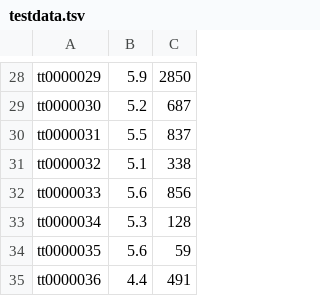
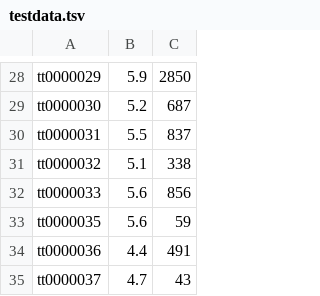
Before and after one commit to husoonnn/CZ4031-Database-Management-System, a TSV file: data/testdata.tsv, drawn as a sheet; only a part is shown, gaps mark what is left out; the shorter side is filled out with more unchanged rows.

```diff
--- a/data/testdata.tsv
+++ b/data/testdata.tsv
@@ -32,3 +32,2 @@ tt0000032	5.1	338
 tt0000033	5.6	856
-tt0000034	5.3	128
 tt0000035	5.6	59
```
Also changed, not shown: 6 other files.
